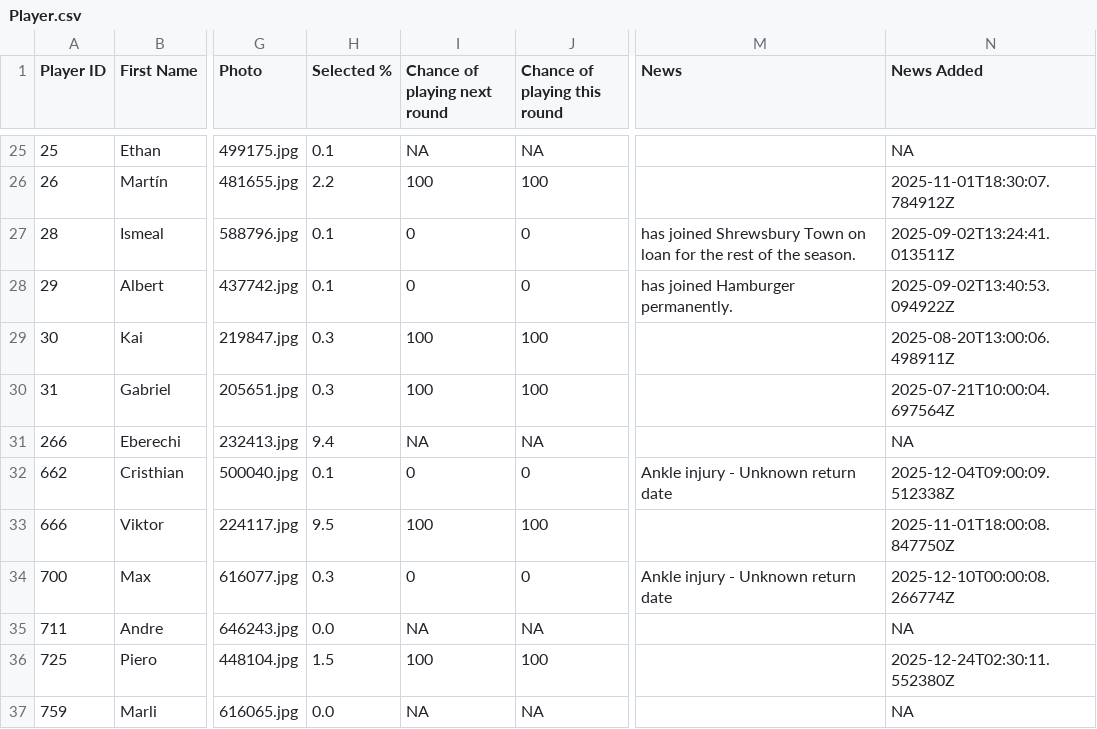
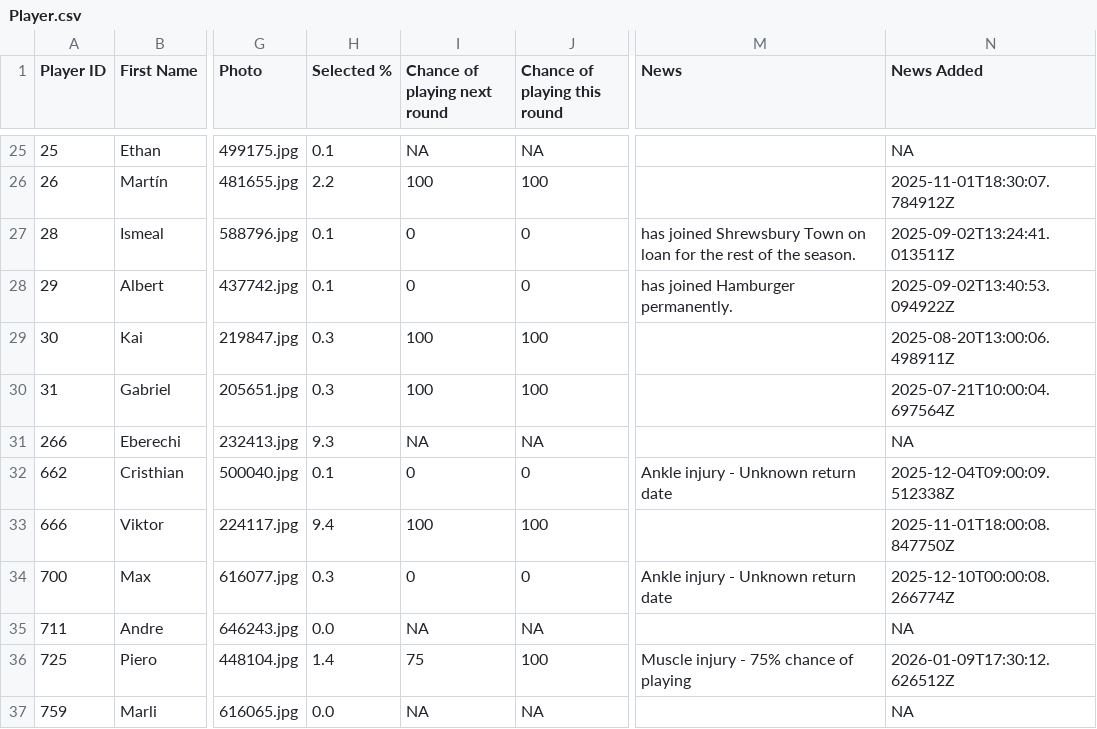
Before and after one commit to ARW4/FPL_Project, a CSV file: Player.csv, drawn as a sheet; only a part is shown, gaps mark what is left out; the diff covers the shown part only; the diff names each change by its address in the sheet, - before the commit and + after, or states it on an @@ line.

```diff
--- a/Player.csv
+++ b/Player.csv
-H31 (Selected %): 9.4
+H31 (Selected %): 9.3
-H33 (Selected %): 9.5
+H33 (Selected %): 9.4
-H36 (Selected %): 1.5
+H36 (Selected %): 1.4
-I36 (Chance of playing next round): 100
+I36 (Chance of playing next round): 75
-M36 (News): (empty)
+M36 (News): Muscle injury - 75% chance of playing
-N36 (News Added): 2025-12-24T02:30:11.552380Z
+N36 (News Added): 2026-01-09T17:30:12.626512Z
```
Also changed, not shown: 1 added row, 1 removed row and 87 edited cells elsewhere in this file.
